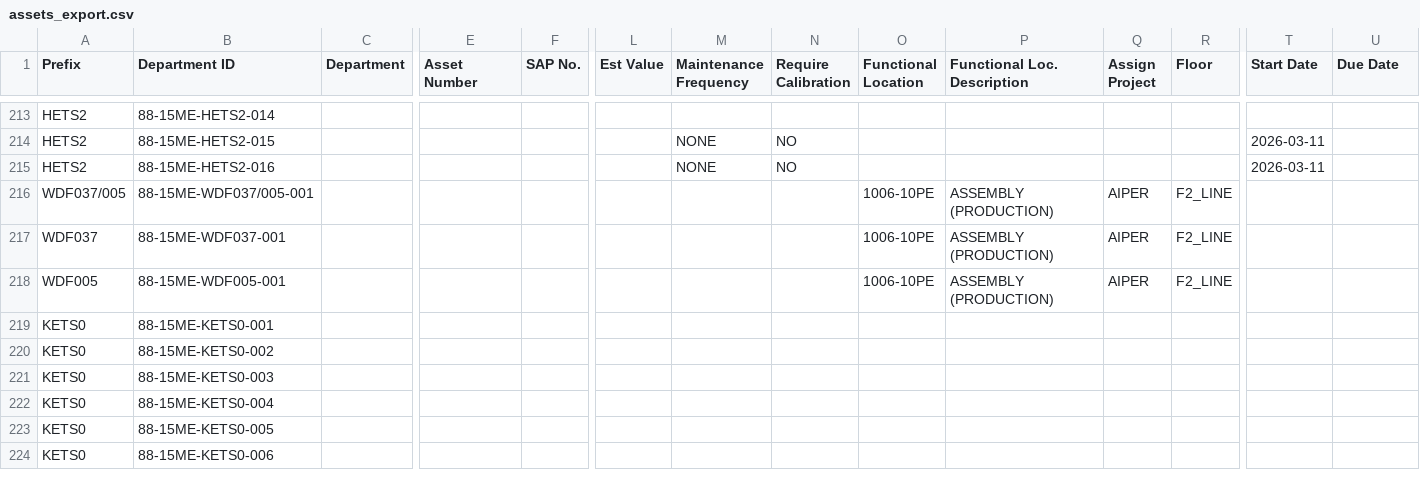
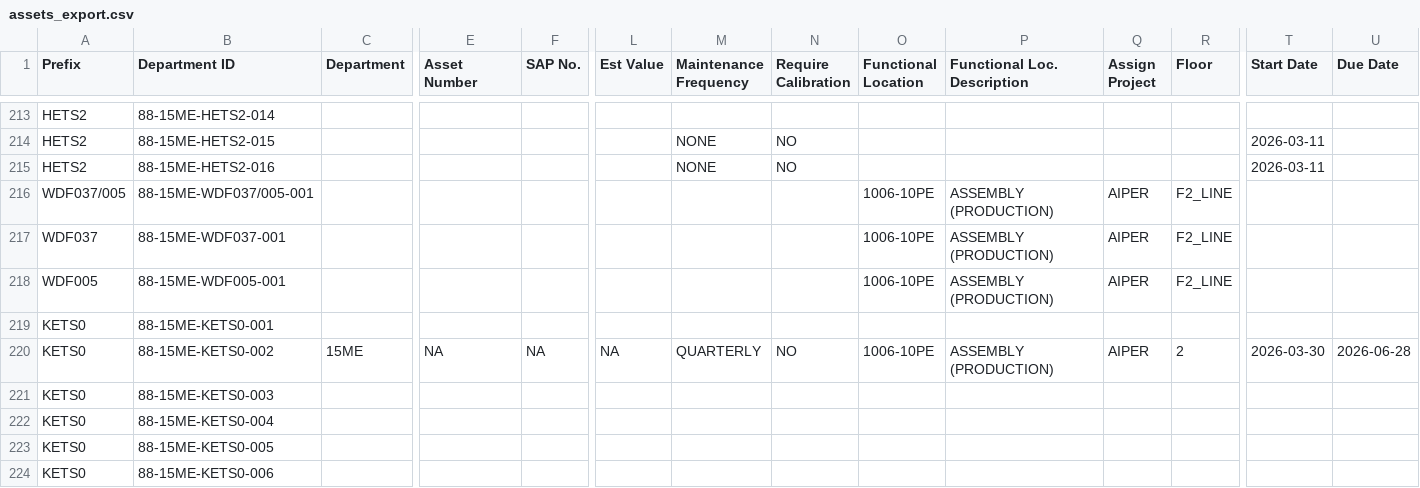
Before and after one commit to azlihanifiah/ME-Dashboard, a CSV file: data/assets_export.csv, drawn as a sheet; only a part is shown, gaps mark what is left out; the diff covers the shown part only; the diff names each change by its address in the sheet, - before the commit and + after, or states it on an @@ line.

Commit message:
Auto-save: Update assets (2026-03-30 15:55:56)

```diff
--- a/data/assets_export.csv
+++ b/data/assets_export.csv
-C220 (Department): (empty)
+C220 (Department): 15ME
-E220 (Asset Number): (empty)
+E220 (Asset Number): NA
-F220 (SAP No.): (empty)
+F220 (SAP No.): NA
-L220 (Est Value): (empty)
+L220 (Est Value): NA
-M220 (Maintenance Frequency): (empty)
+M220 (Maintenance Frequency): QUARTERLY
-N220 (Require Calibration): (empty)
+N220 (Require Calibration): NO
-O220 (Functional Location): (empty)
+O220 (Functional Location): 1006-10PE
-P220 (Functional Loc. Description): (empty)
+P220 (Functional Loc. Description): ASSEMBLY (PRODUCTION)
-Q220 (Assign Project): (empty)
+Q220 (Assign Project): AIPER
-R220 (Floor): (empty)
+R220 (Floor): 2
-T220 (Start Date): (empty)
+T220 (Start Date): 2026-03-30
-U220 (Due Date): (empty)
+U220 (Due Date): 2026-06-28
```
Also changed, not shown: 2 edited cells elsewhere in this file, 1 other file.
